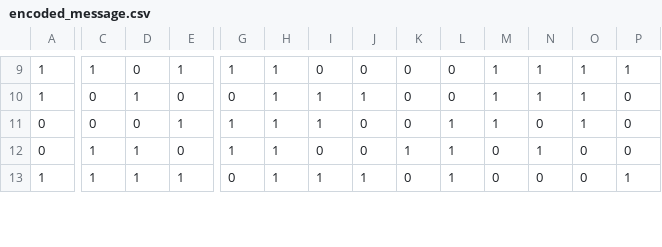
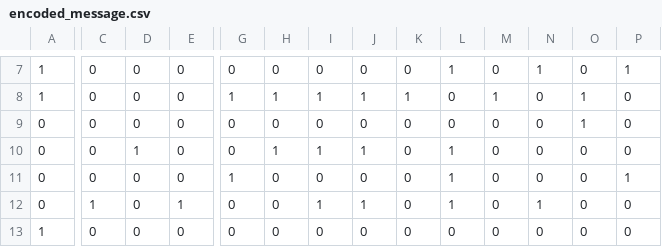
Before and after one commit to williamzheng0711/linked-loop-code, a CSV file: encoded_message.csv, drawn as a sheet; only a part is shown, gaps mark what is left out; addresses are those after the commit; rows hold the shown columns only; the diff covers the shown part only; the diff names each change by its address in the sheet, - before the commit and + after, or states it on an @@ line.

```diff
--- a/encoded_message.csv
+++ b/encoded_message.csv
-C7: 1
+C7: 0
-E7: 1
+E7: 0
-G7: 1
+G7: 0
-H7: 1
+H7: 0
-L7: 0
+L7: 1
-M7: 1
+M7: 0
-O7: 1
+O7: 0
-D8: 1
+D8: 0
-G8: 0
+G8: 1
-K8: 0
+K8: 1
-N8: 1
+N8: 0
-E9: 1
+E9: 0
-G9:G10: 1
+G9:G10: 0
-H9: 1
+H9: 0
-I9: 1
+I9: 0
-L9: 1
+L9: 0
-M9: 1
+M9: 0
-C10: 1
+C10: 0
-I10: 0
+I10: 1
-J10: 0
+J10: 1
-K10: 1
+K10: 0
-N10: 1
+N10: 0
+row 11: 0 | 0 | 0 | 0 | 1 | 0 | 0 | 0 | 0 | 1 | 0 | 0 | 0 | 1
-A12: 1
+A12: 0
-D12: 1
+D12: 0
-H12: 1
+H12: 0
-N12: 0
+N12: 1
-P12: 1
+P12: 0
+row 13: 1 | 0 | 0 | 0 | 0 | 0 | 0 | 0 | 0 | 0 | 0 | 0 | 0 | 0
```
Also changed, not shown: 2 added rows, 4 removed rows and 42 edited cells elsewhere in this file, 4 other files.
